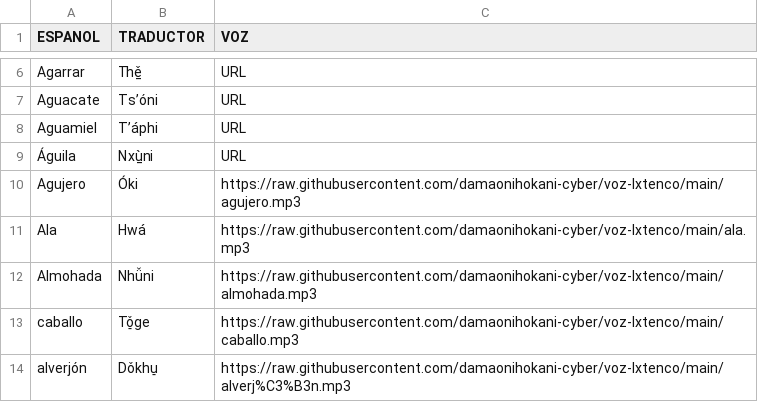
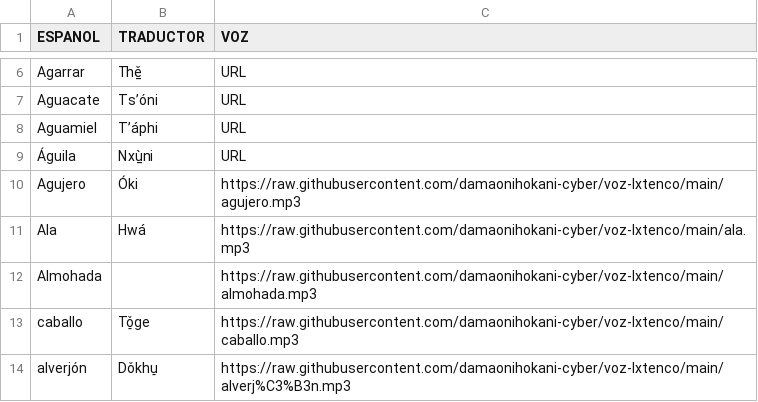
Before and after one commit to damaonihokani-cyber/diccionario, a CSV file: yum.csv, drawn as a sheet; only a part is shown, gaps mark what is left out.

Commit message:
Actualización con BOM UTF-8 para Ñaño Otomí - 2026-09-11T04:43:09.194Z

```diff
--- a/yum.csv
+++ b/yum.csv
@@ -11,3 +11,3 @@ Agujero	Óki	https://raw.githubusercontent.com/damaonihokani-cyber/voz-Ixtenco/m
 Ala	Hwá	https://raw.githubusercontent.com/damaonihokani-cyber/voz-Ixtenco/main/ala.mp3
-Almohada	Nhǚni	https://raw.githubusercontent.com/damaonihokani-cyber/voz-Ixtenco/main/almohada.mp3
+Almohada		https://raw.githubusercontent.com/damaonihokani-cyber/voz-Ixtenco/main/almohada.mp3
 caballo	Tǒ̠ge	https://raw.githubusercontent.com/damaonihokani-cyber/voz-Ixtenco/main/caballo.mp3
```
